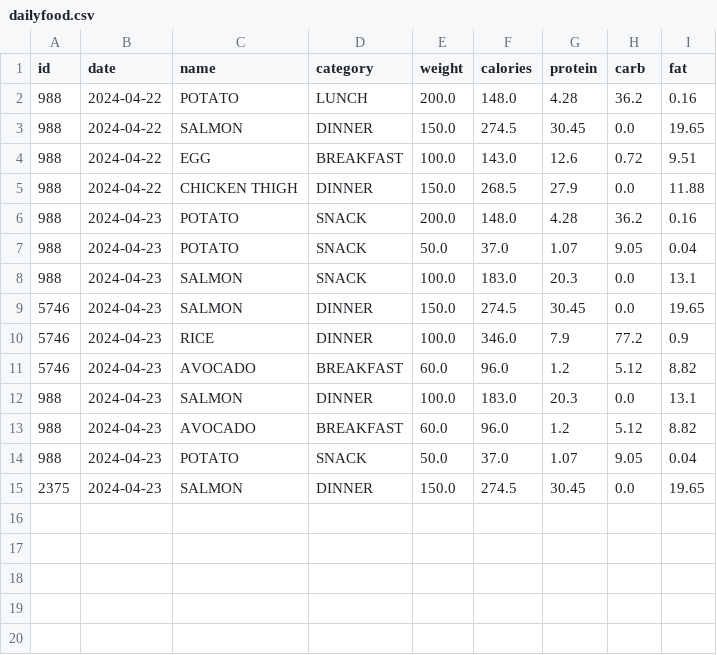
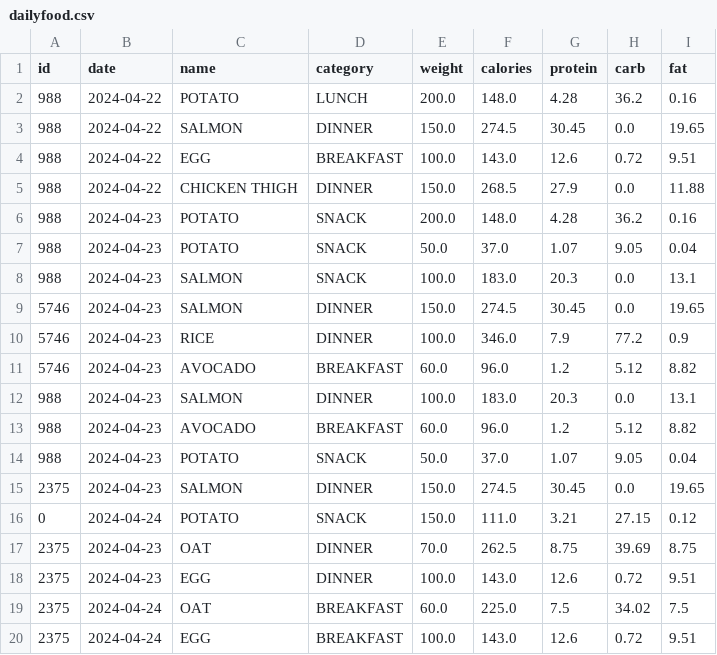
Before and after one commit to olvmky/dietTracker, a CSV file: dailyfood.csv, drawn as a sheet.

```diff
--- a/dailyfood.csv
+++ b/dailyfood.csv
@@ -15 +15,6 @@ id,date,name,category,weight,calories,protein,carb,fat
 2375,2024-04-23,SALMON,DINNER,150.0,274.5,30.45,0.0,19.65
+0,2024-04-24,POTATO,SNACK,150.0,111.0,3.21,27.15,0.12
+2375,2024-04-23,OAT,DINNER,70.0,262.5,8.75,39.69,8.75
+2375,2024-04-23,EGG,DINNER,100.0,143.0,12.6,0.72,9.51
+2375,2024-04-24,OAT,BREAKFAST,60.0,225.0,7.5,34.02,7.5
+2375,2024-04-24,EGG,BREAKFAST,100.0,143.0,12.6,0.72,9.51
```
Also changed, not shown: foodnutrition.csv, 15 other files.
